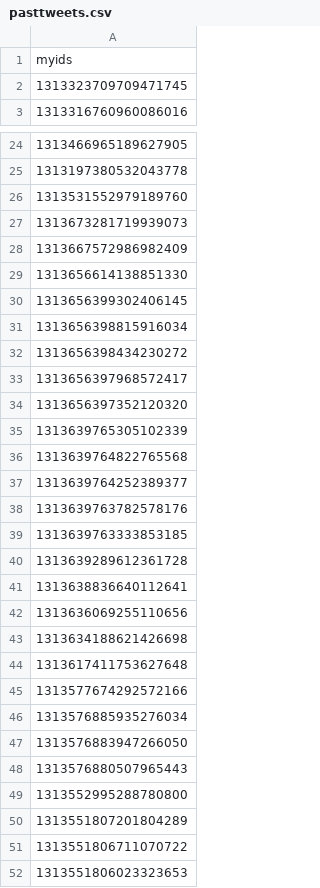
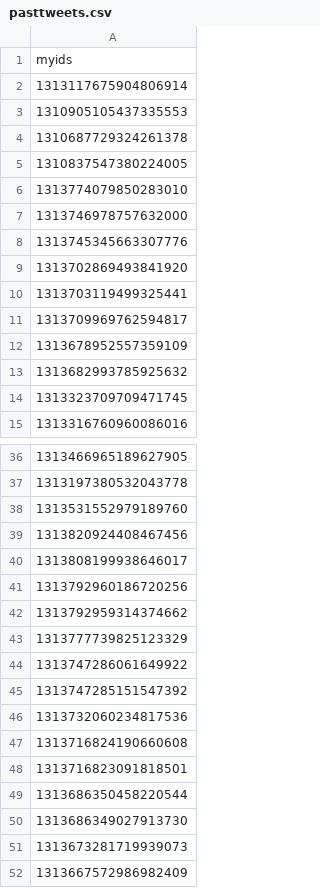
Before and after one commit to CIRL-UNC/CausalBot, a CSV file: pasttweets.csv, drawn as a sheet; only a part is shown, gaps mark what is left out; the shorter side is filled out with more unchanged rows.

```diff
--- a/pasttweets.csv
+++ b/pasttweets.csv
@@ -1,2 +1,14 @@
 myids
+1313117675904806914
+1310905105437335553
+1310687729324261378
+1310837547380224005
+1313774079850283010
+1313746978757632000
+1313745345663307776
+1313702869493841920
+1313703119499325441
+1313709969762594817
+1313678952557359109
+1313682993785925632
 1313323709709471745
@@ -26,2 +38,14 @@ myids
 1313531552979189760
+1313820924408467456
+1313808199938646017
+1313792960186720256
+1313792959314374662
+1313777739825123329
+1313747286061649922
+1313747285151547392
+1313732060234817536
+1313716824190660608
+1313716823091818501
+1313686350458220544
+1313686349027913730
 1313673281719939073
```
Also changed, not shown: 1 other file.
